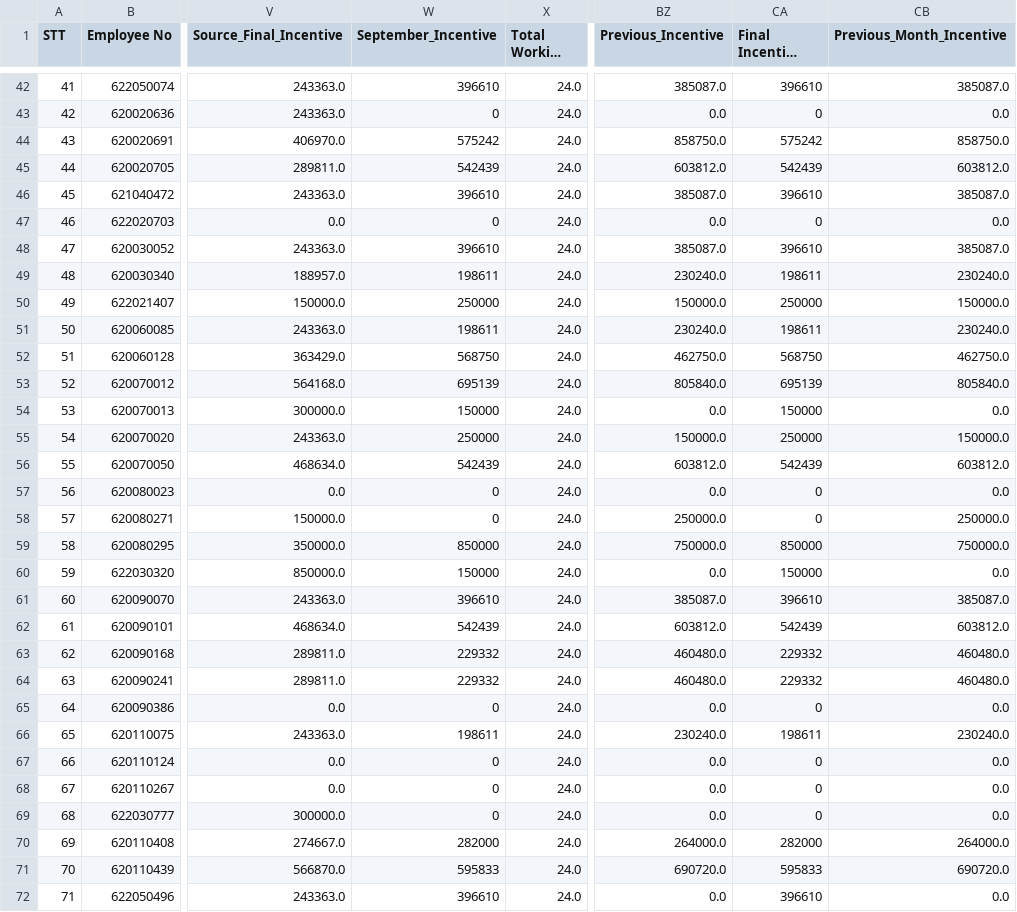
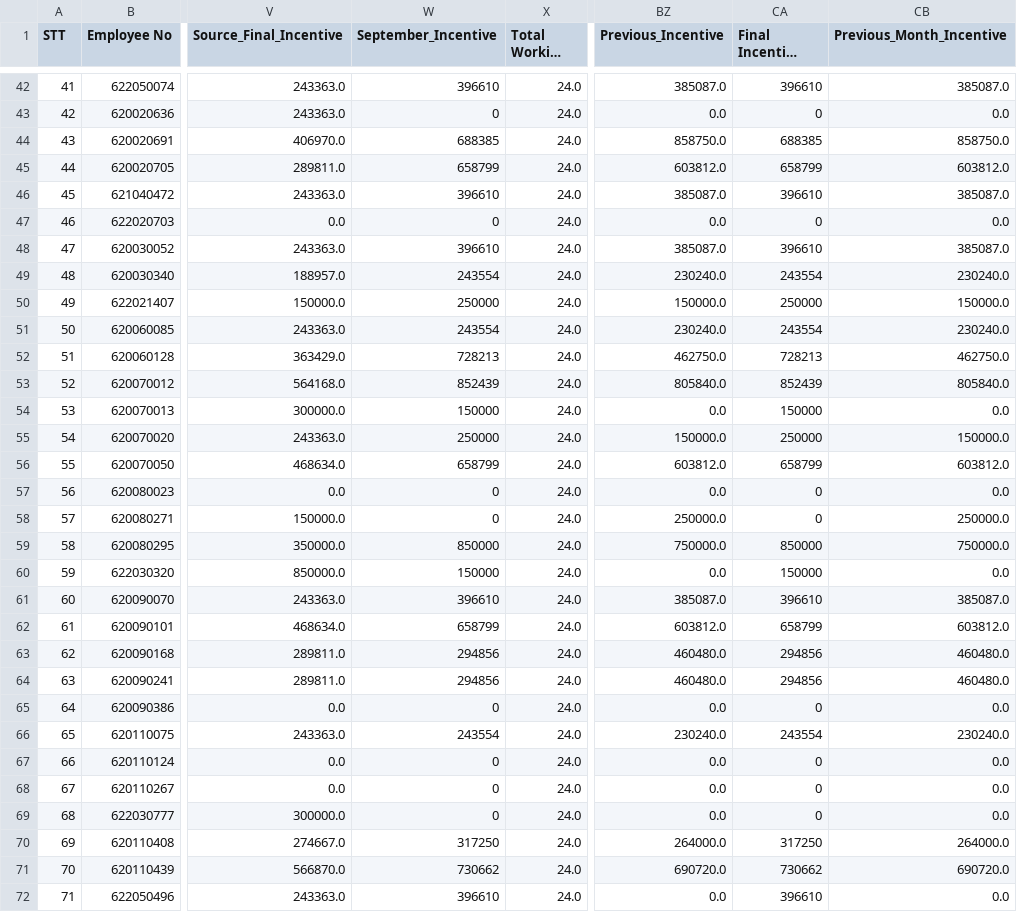
Before and after one commit to moonkaicuzui/qip-dashboard, a CSV file: input_files/2025year September incentive 지급 세부 정보.csv, drawn as a sheet; only a part is shown, gaps mark what is left out; long unchanged cells end in …; the diff covers the shown part only; the diff names each change by its address in the sheet, - before the commit and + after, or states it on an @@ line.

```diff
--- a/input_files/2025year September incentive 지급 세부 정보.csv
+++ b/input_files/2025year September incentive 지급 세부 정보.csv
-W44 (September_Incentive): 575242
+W44 (September_Incentive): 688385
-CA44 (Final Incentive amount): 575242
+CA44 (Final Incentive amount): 688385
-W45 (September_Incentive): 542439
+W45 (September_Incentive): 658799
-CA45 (Final Incentive amount): 542439
+CA45 (Final Incentive amount): 658799
-W49 (September_Incentive): 198611
+W49 (September_Incentive): 243554
-CA49 (Final Incentive amount): 198611
+CA49 (Final Incentive amount): 243554
-W51 (September_Incentive): 198611
+W51 (September_Incentive): 243554
-CA51 (Final Incentive amount): 198611
+CA51 (Final Incentive amount): 243554
-W52 (September_Incentive): 568750
+W52 (September_Incentive): 728213
-CA52 (Final Incentive amount): 568750
+CA52 (Final Incentive amount): 728213
-W53 (September_Incentive): 695139
+W53 (September_Incentive): 852439
-CA53 (Final Incentive amount): 695139
+CA53 (Final Incentive amount): 852439
-W56 (September_Incentive): 542439
+W56 (September_Incentive): 658799
-CA56 (Final Incentive amount): 542439
+CA56 (Final Incentive amount): 658799
-W62 (September_Incentive): 542439
+W62 (September_Incentive): 658799
-CA62 (Final Incentive amount): 542439
+CA62 (Final Incentive amount): 658799
-W63:W64 (September_Incentive): 229332
+W63:W64 (September_Incentive): 294856
-CA63:CA64 (Final Incentive amount): 229332
+CA63:CA64 (Final Incentive amount): 294856
-W66 (September_Incentive): 198611
+W66 (September_Incentive): 243554
-CA66 (Final Incentive amount): 198611
+CA66 (Final Incentive amount): 243554
-W70 (September_Incentive): 282000
+W70 (September_Incentive): 317250
-CA70 (Final Incentive amount): 282000
+CA70 (Final Incentive amount): 317250
-W71 (September_Incentive): 595833
+W71 (September_Incentive): 730662
-CA71 (Final Incentive amount): 595833
+CA71 (Final Incentive amount): 730662
```
Also changed, not shown: 40 edited cells elsewhere in this file, input_files/backup/2025year September incentive 지급 세부 정보_backup.csv, 17 other files.
